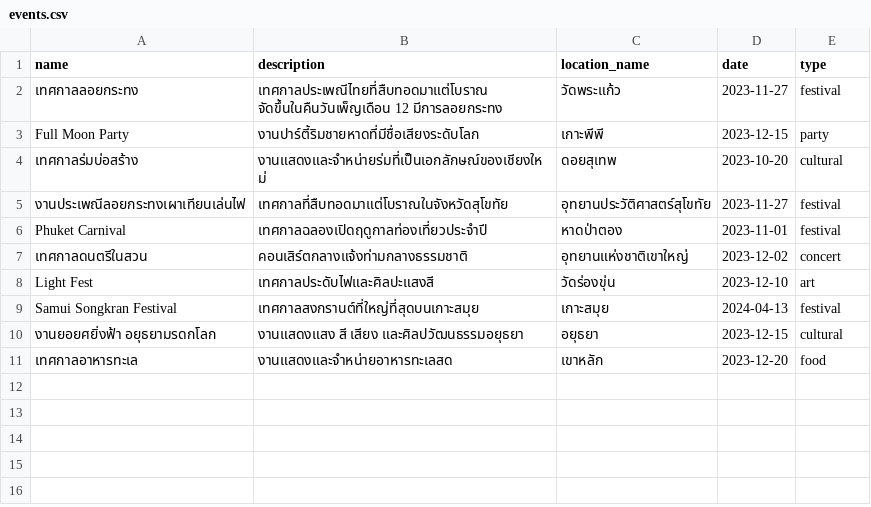
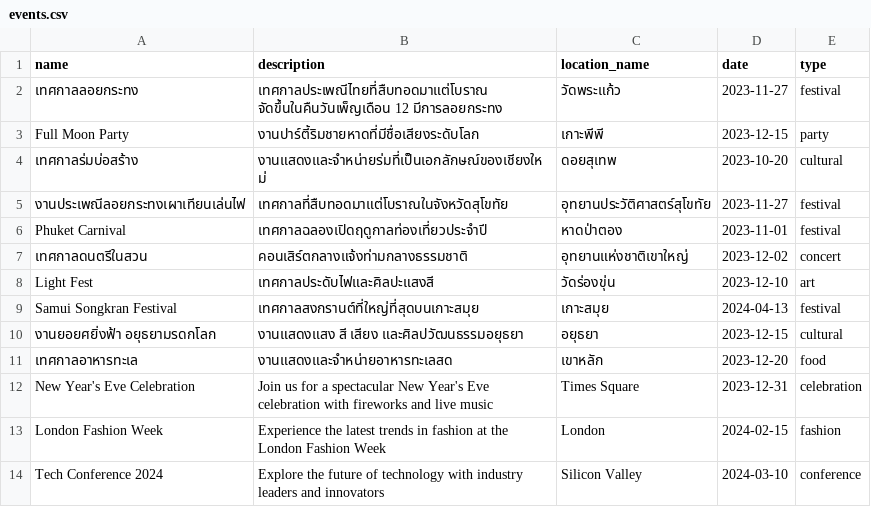
Before and after one commit to hx-natthawat/semantic-search-thai-travel, a CSV file: data/events.csv, drawn as a sheet; the diff names each change by its address in the sheet, - before the commit and + after, or states it on an @@ line.

```diff
--- a/data/events.csv
+++ b/data/events.csv
+row 12: New Year's Eve Celebration | Join us for a spectacular New Year's Eve celebration with fireworks and live music | Times Square | 2023-12-31 | celebration
+row 13: London Fashion Week | Experience the latest trends in fashion at the London Fashion Week | London | 2024-02-15 | fashion
+row 14: Tech Conference 2024 | Explore the future of technology with industry leaders and innovators | Silicon Valley | 2024-03-10 | conference
```
Also changed, not shown: data/articles.csv.
